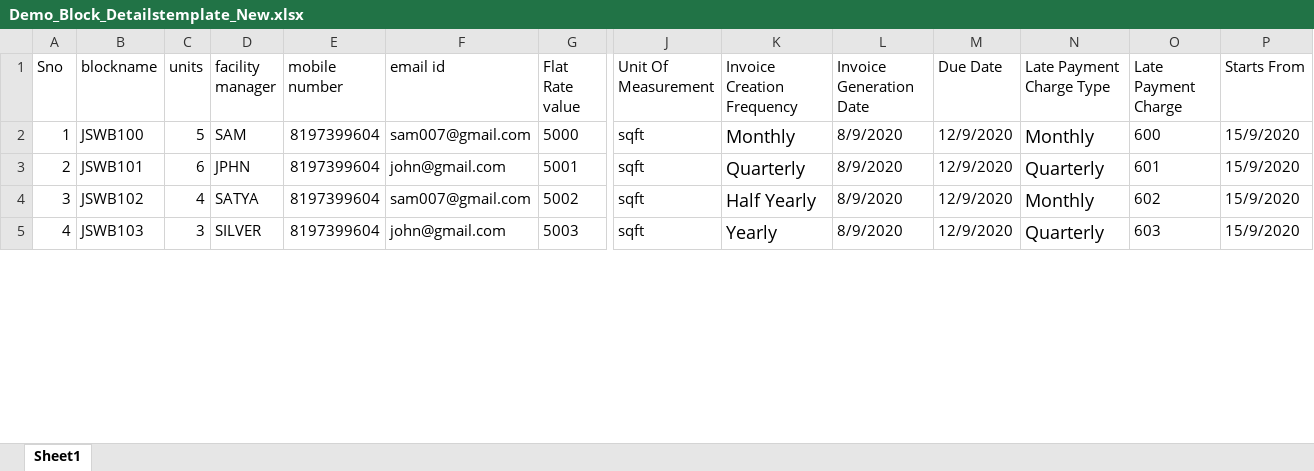
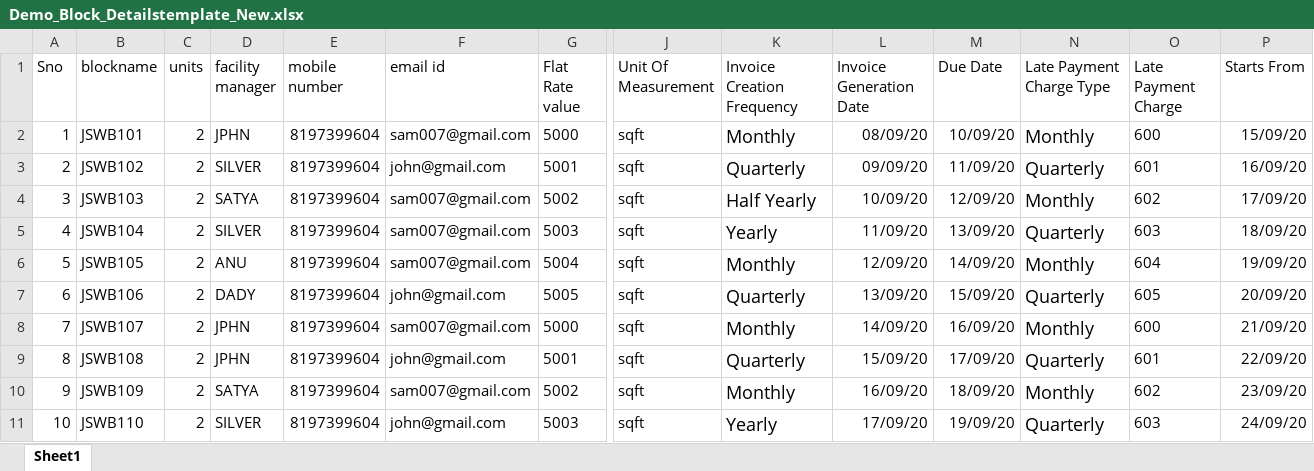
Before and after one commit to sowmyapadmanabuni/OyeSocietyWeb, an Excel workbook: src/assets/Excel/Demo_Block_Detailstemplate_New.xlsx, sheet Sheet1, drawn as a sheet; only a part is shown, gaps mark what is left out; values as stored, in another font and other column widths than the file's, no borders; addresses are those after the commit; rows hold the shown columns only; the diff covers the shown part only; the diff names each change by its address in the sheet, - before the commit and + after, or states it on an @@ line.

```diff
--- a/src/assets/Excel/Demo_Block_Detailstemplate_New.xlsx (sheet Sheet1)
+++ b/src/assets/Excel/Demo_Block_Detailstemplate_New.xlsx (sheet Sheet1)
-B2 (blockname): JSWB100
+B2 (blockname): JSWB101
-C2 (units): 5
+C2 (units): 2
-D2 (facility manager): SAM
+D2 (facility manager): JPHN
-L2 (Invoice Generation Date): 8/9/2020
+L2 (Invoice Generation Date): 08/09/20
-M2 (Due Date): 12/9/2020
+M2 (Due Date): 10/09/20
-P2 (Starts From): 15/9/2020
+P2 (Starts From): 15/09/20
-B3 (blockname): JSWB101
+B3 (blockname): JSWB102
-C3 (units): 6
+C3 (units): 2
-D3 (facility manager): JPHN
+D3 (facility manager): SILVER
-L3 (Invoice Generation Date): 8/9/2020
+L3 (Invoice Generation Date): 09/09/20
-M3 (Due Date): 12/9/2020
+M3 (Due Date): 11/09/20
-P3 (Starts From): 15/9/2020
+P3 (Starts From): 16/09/20
-B4 (blockname): JSWB102
+B4 (blockname): JSWB103
-C4 (units): 4
+C4 (units): 2
-L4 (Invoice Generation Date): 8/9/2020
+L4 (Invoice Generation Date): 10/09/20
-M4 (Due Date): 12/9/2020
+M4 (Due Date): 12/09/20
-P4 (Starts From): 15/9/2020
+P4 (Starts From): 17/09/20
+row 5: 4 | JSWB104 | 2 | SILVER | 8197399604 | sam007@gmail.com | 5003 | sqft | Yearly | 11/09/20 | 13/09/20 | Quarterly | 603 | 18/09/20
+row 6: 5 | JSWB105 | 2 | ANU | 8197399604 | sam007@gmail.com | 5004 | sqft | Monthly | 12/09/20 | 14/09/20 | Monthly | 604 | 19/09/20
+row 7: 6 | JSWB106 | 2 | DADY | 8197399604 | john@gmail.com | 5005 | sqft | Quarterly | 13/09/20 | 15/09/20 | Quarterly | 605 | 20/09/20
+row 8: 7 | JSWB107 | 2 | JPHN | 8197399604 | sam007@gmail.com | 5000 | sqft | Monthly | 14/09/20 | 16/09/20 | Monthly | 600 | 21/09/20
+row 9: 8 | JSWB108 | 2 | JPHN | 8197399604 | john@gmail.com | 5001 | sqft | Quarterly | 15/09/20 | 17/09/20 | Quarterly | 601 | 22/09/20
+row 10: 9 | JSWB109 | 2 | SATYA | 8197399604 | sam007@gmail.com | 5002 | sqft | Monthly | 16/09/20 | 18/09/20 | Monthly | 602 | 23/09/20
@@ column A (Sno) renumbered from row 11 down @@
-B11 (blockname): JSWB103
+B11 (blockname): JSWB110
-C11 (units): 3
+C11 (units): 2
-L11 (Invoice Generation Date): 8/9/2020
+L11 (Invoice Generation Date): 17/09/20
-M11 (Due Date): 12/9/2020
+M11 (Due Date): 19/09/20
-P11 (Starts From): 15/9/2020
+P11 (Starts From): 24/09/20
```
Also changed, not shown: 3 added rows and 9 edited cells elsewhere in this sheet, 2 other files.
